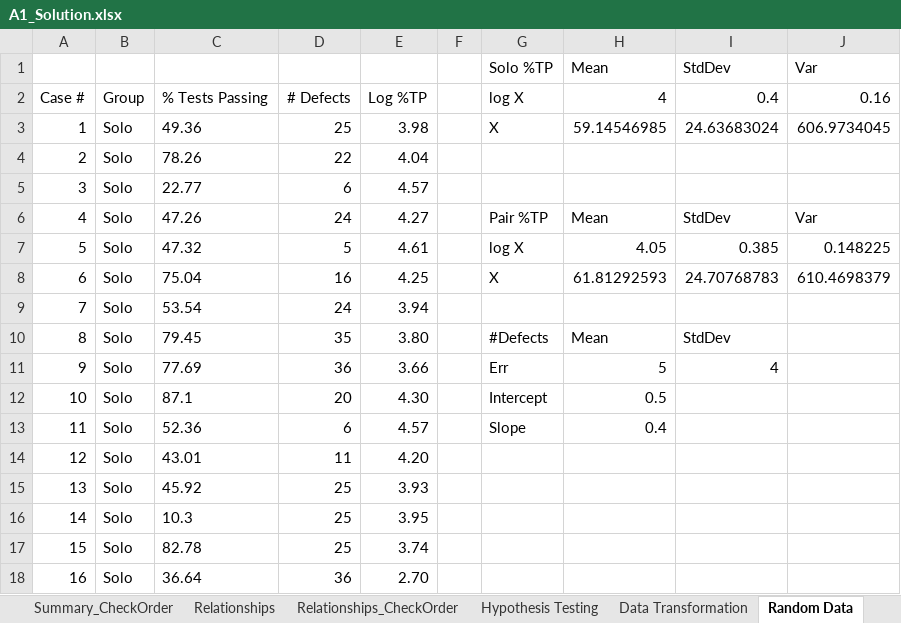
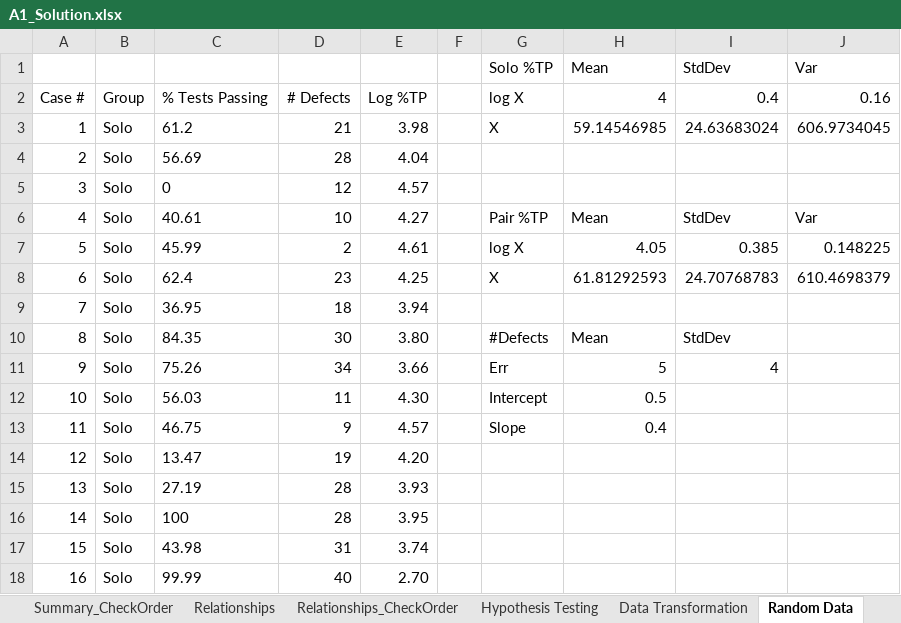
Before and after one commit to cmusv/pysheetgrader-core, an Excel workbook: sample_excel_files/A1_Solution.xlsx, sheet Random Data, drawn as a sheet; only a part is shown; values as stored, in another font and other column widths than the file's, no borders; the diff covers the shown part only; the diff names each change by its address in the sheet, - before the commit and + after, or states it on an @@ line.

```diff
--- a/sample_excel_files/A1_Solution.xlsx (sheet Random Data)
+++ b/sample_excel_files/A1_Solution.xlsx (sheet Random Data)
-C3: 49.36
+C3: 61.2
-D3: 25
+D3: 21
-C4: 78.26
+C4: 56.69
-D4: 22
+D4: 28
-C5: 22.77
+C5: 0
-D5: 6
+D5: 12
-C6: 47.26
+C6: 40.61
-D6: 24
+D6: 10
-C7: 47.32
+C7: 45.99
-D7: 5
+D7: 2
-C8: 75.04
+C8: 62.4
-D8: 16
+D8: 23
-C9: 53.54
+C9: 36.95
-D9: 24
+D9: 18
-C10: 79.45
+C10: 84.35
-D10: 35
+D10: 30
-C11: 77.69
+C11: 75.26
-D11: 36
+D11: 34
-C12: 87.1
+C12: 56.03
-D12: 20
+D12: 11
-C13: 52.36
+C13: 46.75
-D13: 6
+D13: 9
-C14: 43.01
+C14: 13.47
-D14: 11
+D14: 19
-C15: 45.92
+C15: 27.19
-D15:D16: 25
+D15:D16: 28
-C16: 10.3
+C16: 100
-C17: 82.78
+C17: 43.98
-D17: 25
+D17: 31
-C18: 36.64
+C18: 99.99
-D18: 36
+D18: 40
```
Also changed, not shown: 73 edited cells elsewhere in this sheet, sheet Relationships_CheckOrder.
